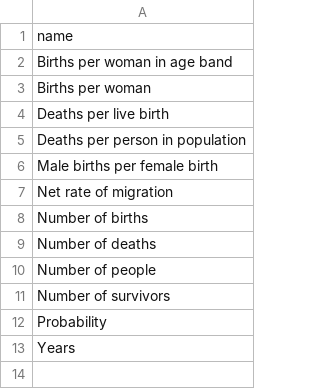
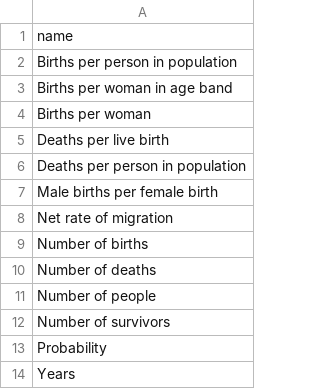
Before and after one commit to vimc/montagu-demography, a CSV file: meta/demographic_value_unit.csv, drawn as a sheet; the diff names each change by its address in the sheet, - before the commit and + after, or states it on an @@ line.

```diff
--- a/meta/demographic_value_unit.csv
+++ b/meta/demographic_value_unit.csv
+row 2: Births per person in population
```
Also changed, not shown: meta/demographic_statistic_type.csv, meta/demographic_statistic_type_variant.csv, 1 other file.
